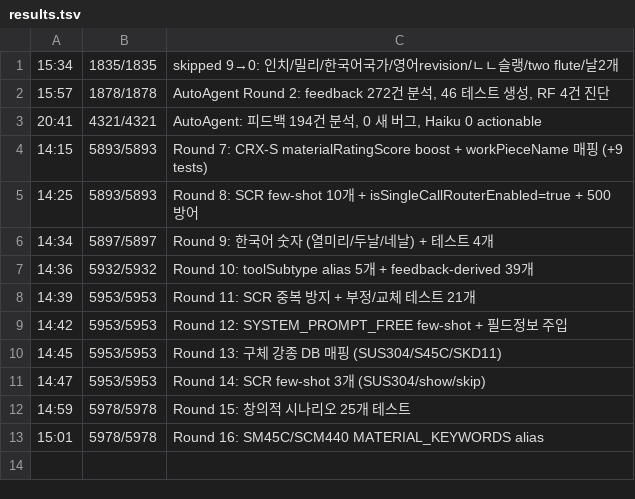
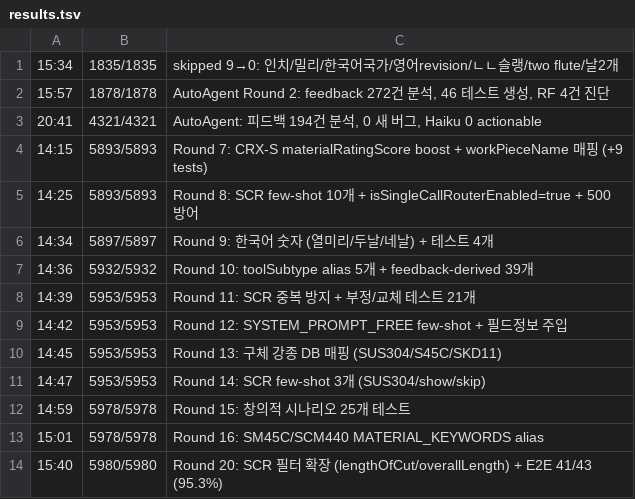
Before and after one commit to cook-kuk/yg1-ai-assistant, a TSV file: results.tsv, drawn as a sheet.

```diff
--- a/results.tsv
+++ b/results.tsv
@@ -13 +13,2 @@
 15:01	5978/5978	Round 16: SM45C/SCM440 MATERIAL_KEYWORDS alias
+15:40	5980/5980	Round 20: SCR 필터 확장 (lengthOfCut/overallLength) + E2E 41/43 (95.3%)
```
Also changed, not shown: 2 other files.
